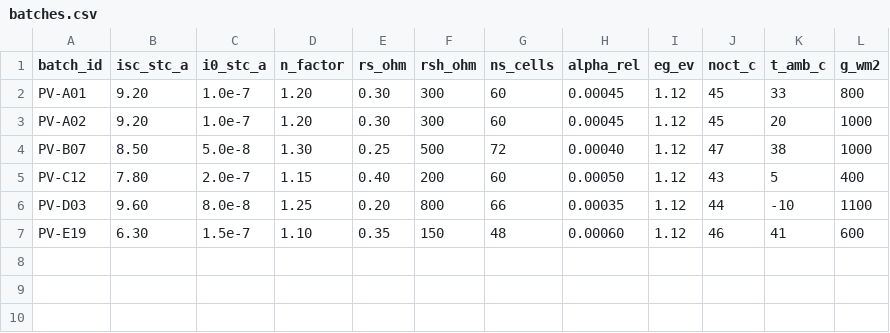
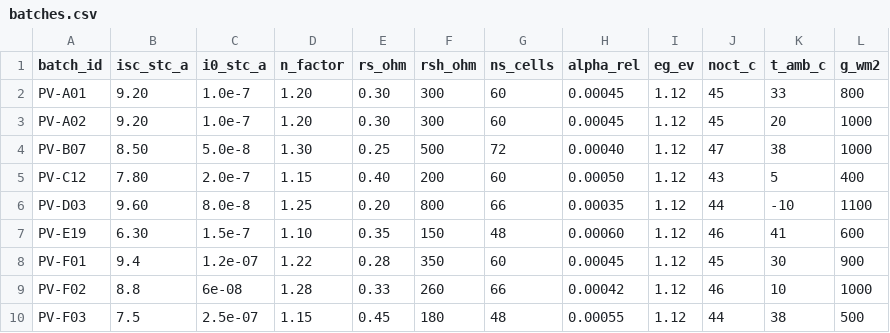
Before and after one commit to attitudeshuai/sxw-001, a CSV file: environment/data/batches.csv, drawn as a sheet; the diff names each change by its address in the sheet, - before the commit and + after, or states it on an @@ line.

```diff
--- a/environment/data/batches.csv
+++ b/environment/data/batches.csv
+row 8: PV-F01 | 9.4 | 1.2e-07 | 1.22 | 0.28 | 350 | 60 | 0.00045 | 1.12 | 45 | 30 | 900
+row 9: PV-F02 | 8.8 | 6e-08 | 1.28 | 0.33 | 260 | 66 | 0.00042 | 1.12 | 46 | 10 | 1000
+row 10: PV-F03 | 7.5 | 2.5e-07 | 1.15 | 0.45 | 180 | 48 | 0.00055 | 1.12 | 44 | 38 | 500
```
Also changed, not shown: 11 other files.
